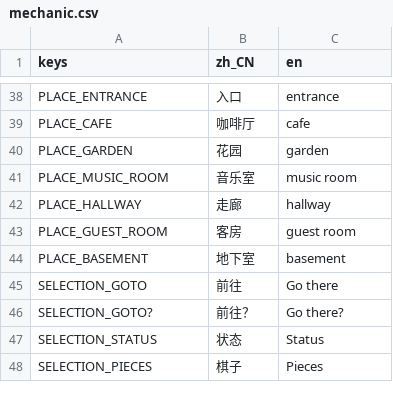
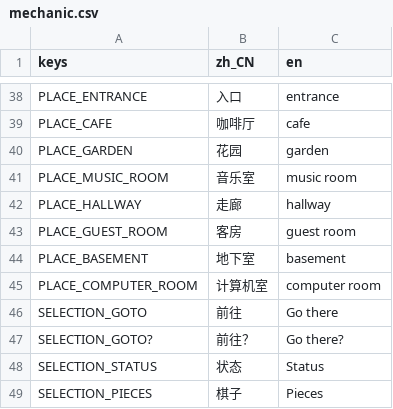
Before and after one commit to godothub/siamese_chess, a CSV file: assets/text/mechanic.csv, drawn as a sheet; only a part is shown, gaps mark what is left out.

```diff
--- a/assets/text/mechanic.csv
+++ b/assets/text/mechanic.csv
@@ -44,2 +44,3 @@ PLACE_GUEST_ROOM,"客房", "guest room"
 PLACE_BASEMENT,"地下室", "basement"
+PLACE_COMPUTER_ROOM,"计算机室","computer room"
 SELECTION_GOTO,"前往","Go there"
```
Also changed, not shown: assets/text/document.csv, assets/text/narrative.csv, 18 other files.
